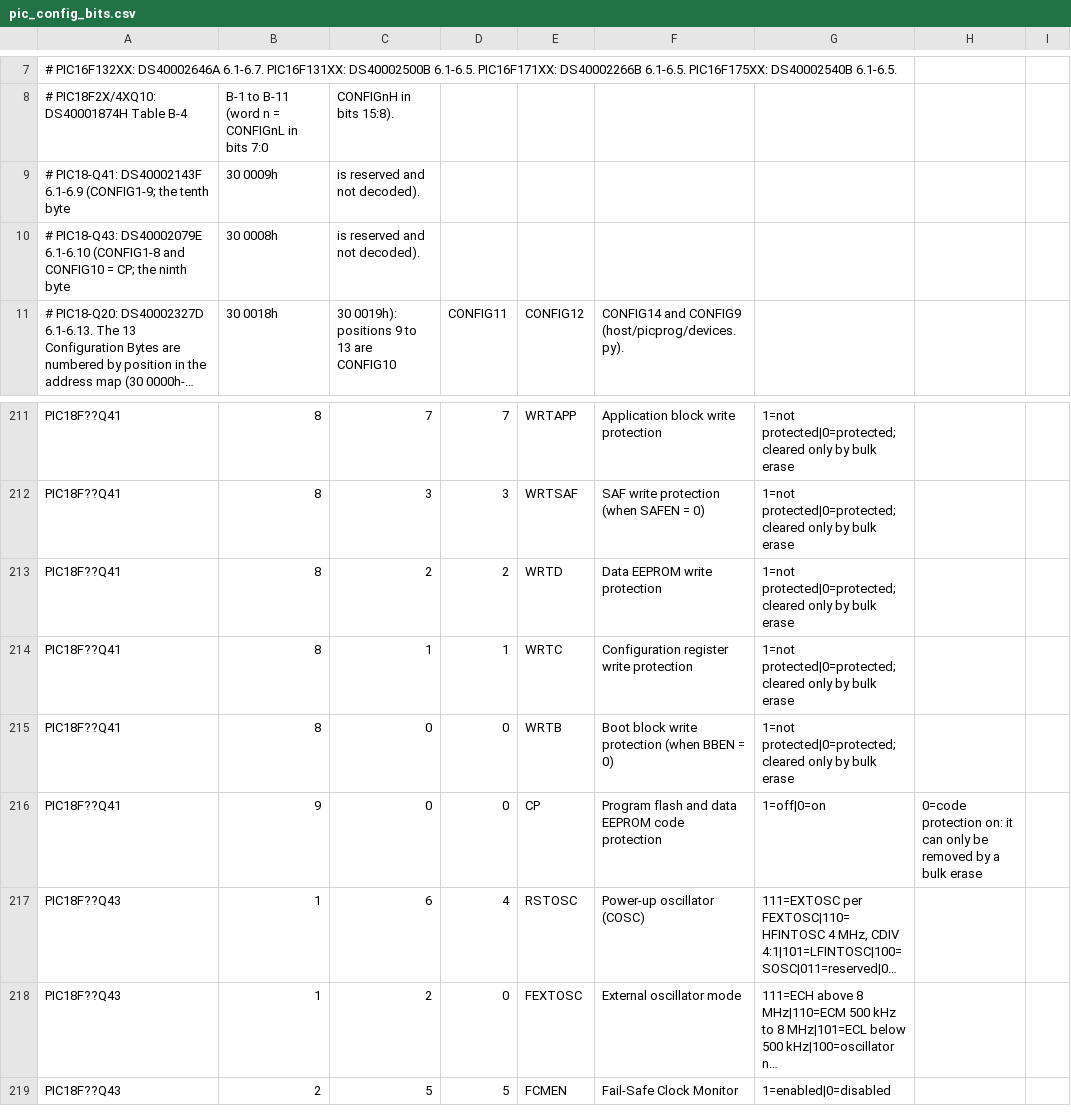
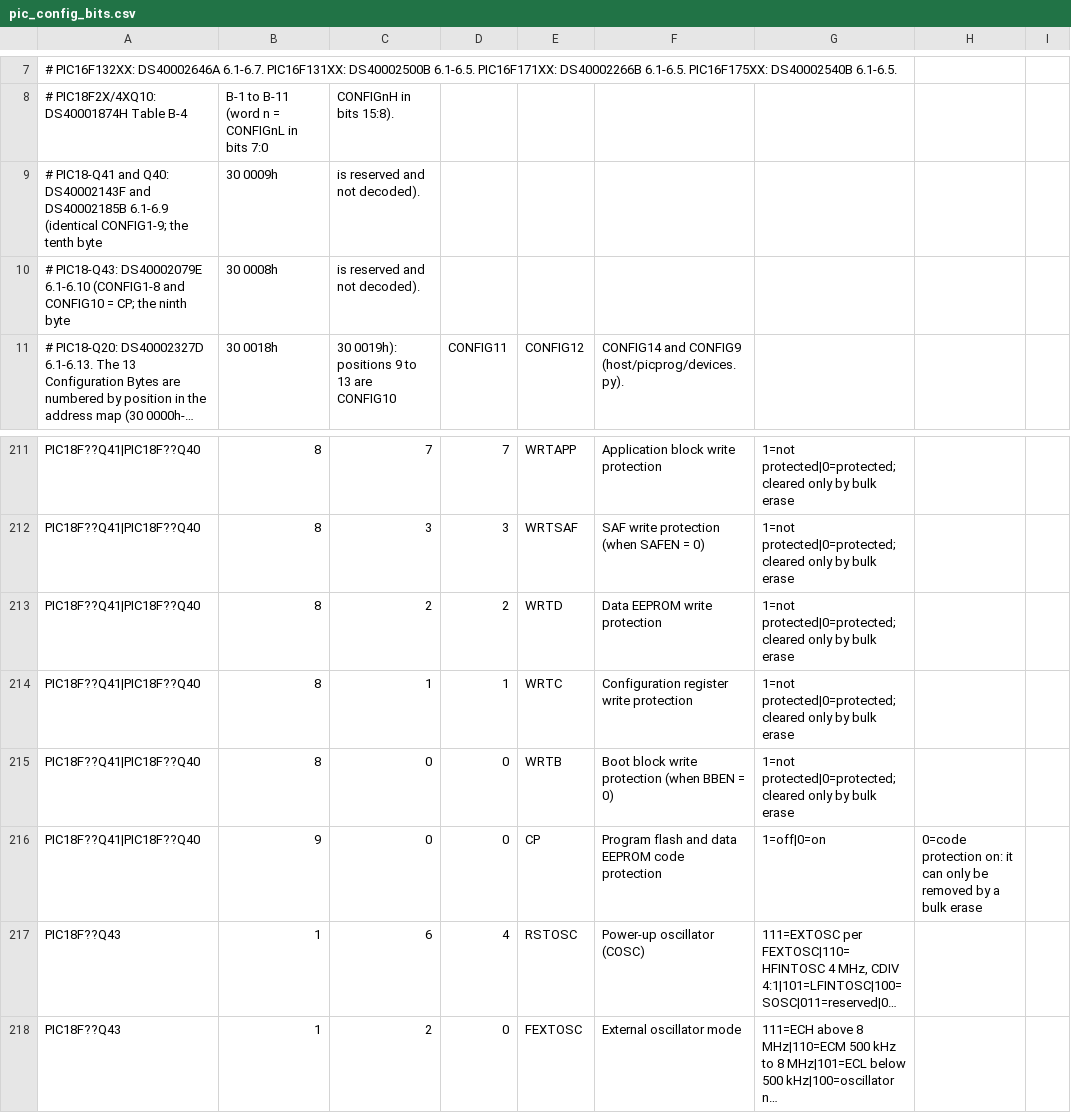
Before and after one commit to garyPenhook/PIC-Programmer, a CSV file: data/pic_config_bits.csv, drawn as a sheet; only a part is shown, gaps mark what is left out; the shorter side is filled out with more unchanged rows; long unchanged cells end in …; the diff covers the shown part only; the diff names each change by its address in the sheet, - before the commit and + after, or states it on an @@ line.

```diff
--- a/data/pic_config_bits.csv
+++ b/data/pic_config_bits.csv
-A9: # PIC18-Q41: DS40002143F 6.1-6.9 (CONFIG1-9; the tenth…
+A9: # PIC18-Q41 and Q40: DS40002143F and DS40002185B 6.1-6.9 (identical CONFIG1-9; the tenth…
-A211:A216: PIC18F??Q41
+A211:A216: PIC18F??Q41|PIC18F??Q40
```
Also changed, not shown: 28 edited cells elsewhere in this file, data/pic_devices.csv, 4 other files.
